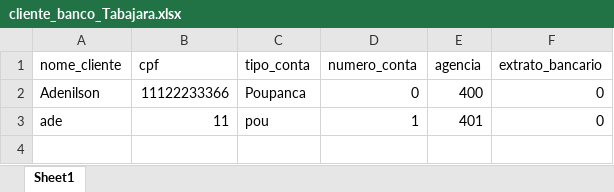
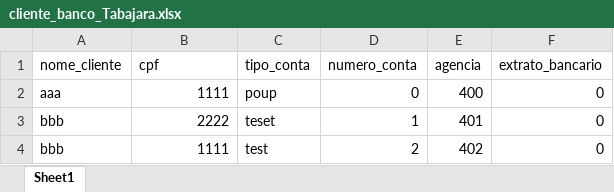
Before and after one commit to a-sales/Aula_POO, an Excel workbook: cliente_banco_Tabajara.xlsx, sheet Sheet1, drawn as a sheet; values as stored, in another font and other column widths than the file's, no borders; the diff names each change by its address in the sheet, - before the commit and + after, or states it on an @@ line.

```diff
--- a/cliente_banco_Tabajara.xlsx (sheet Sheet1)
+++ b/cliente_banco_Tabajara.xlsx (sheet Sheet1)
-A2 (nome_cliente): Adenilson
+A2 (nome_cliente): aaa
-B2 (cpf): 11122233366
+B2 (cpf): 1111
-C2 (tipo_conta): Poupanca
+C2 (tipo_conta): poup
-A3 (nome_cliente): ade
+A3 (nome_cliente): bbb
-B3 (cpf): 11
+B3 (cpf): 2222
-C3 (tipo_conta): pou
+C3 (tipo_conta): teset
+row 4: bbb | 1111 | test | 2 | 402 | 0
```
Also changed, not shown: 3 other files.
